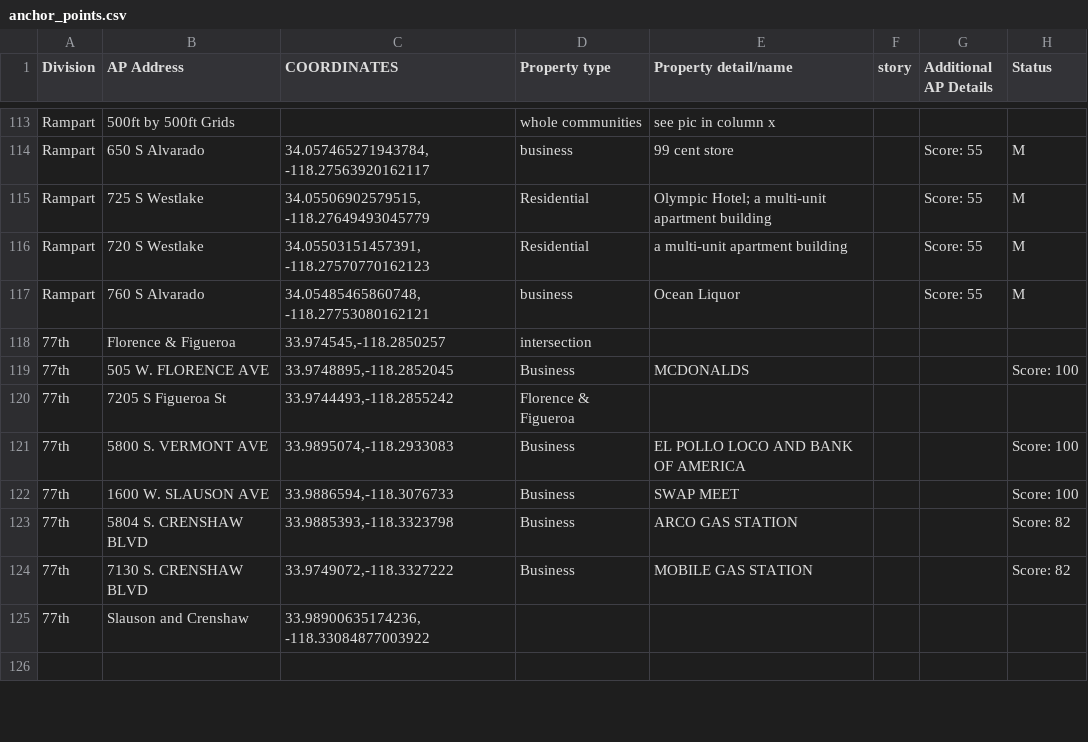
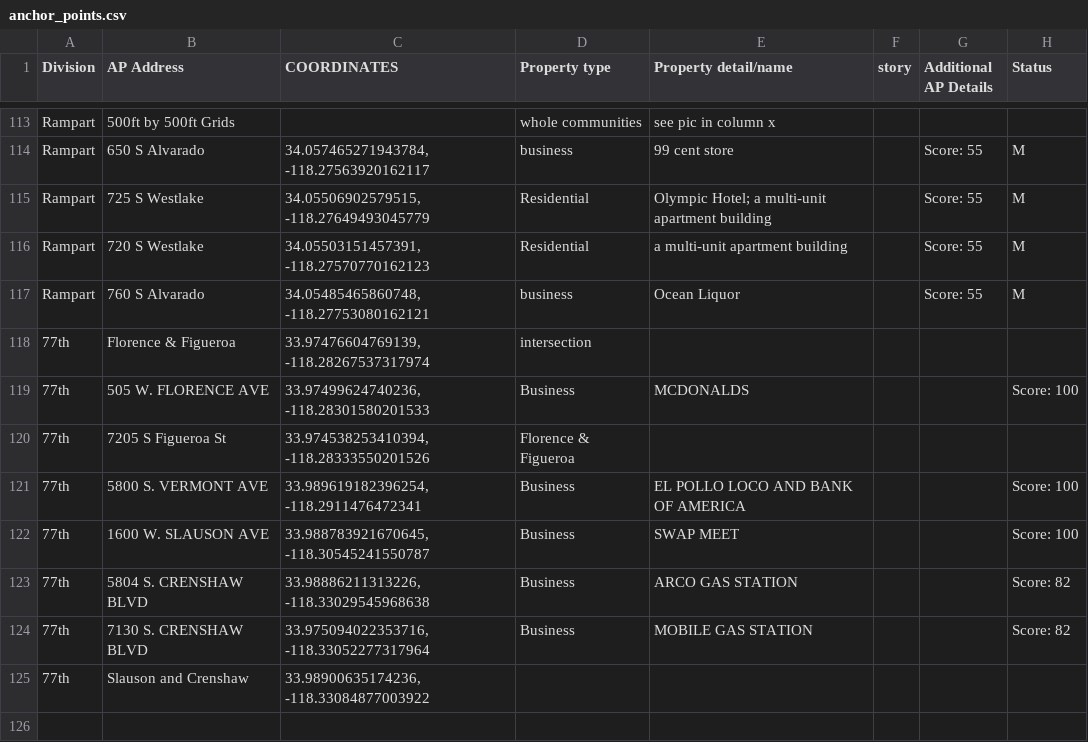
Before and after one commit to communitycoalition/communitycoalition.github.io, a CSV file: map/data/anchor_points.csv, drawn as a sheet; only a part is shown, gaps mark what is left out; the diff covers the shown part only; the diff names each change by its address in the sheet, - before the commit and + after, or states it on an @@ line.

Commit message:
anchor pts update

```diff
--- a/map/data/anchor_points.csv
+++ b/map/data/anchor_points.csv
-C118 (COORDINATES): 33.974545,-118.2850257
+C118 (COORDINATES): 33.97476604769139, -118.28267537317974
-C119 (COORDINATES): 33.9748895,-118.2852045
+C119 (COORDINATES): 33.97499624740236, -118.28301580201533
-C120 (COORDINATES): 33.9744493,-118.2855242
+C120 (COORDINATES): 33.974538253410394, -118.28333550201526
-C121 (COORDINATES): 33.9895074,-118.2933083
+C121 (COORDINATES): 33.989619182396254, -118.2911476472341
-C122 (COORDINATES): 33.9886594,-118.3076733
+C122 (COORDINATES): 33.988783921670645, -118.30545241550787
-C123 (COORDINATES): 33.9885393,-118.3323798
+C123 (COORDINATES): 33.98886211313226, -118.33029545968638
-C124 (COORDINATES): 33.9749072,-118.3327222
+C124 (COORDINATES): 33.975094022353716, -118.33052277317964
```
Also changed, not shown: 1 removed row and 16 edited cells elsewhere in this file.
